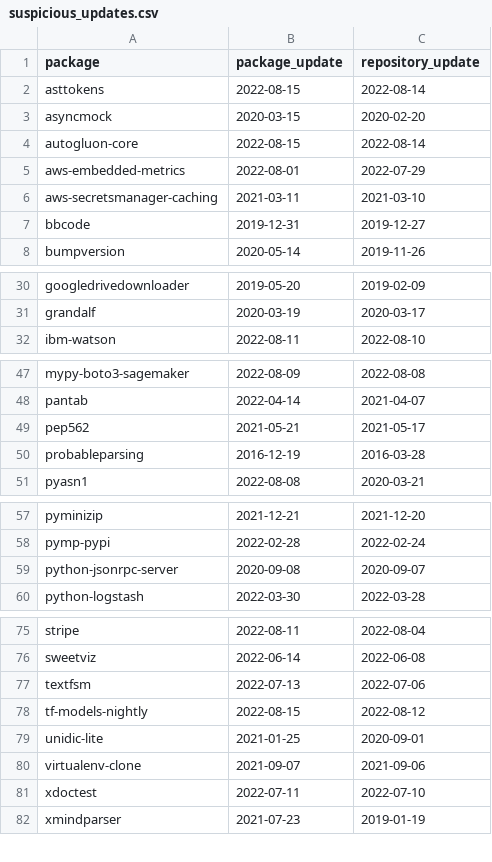
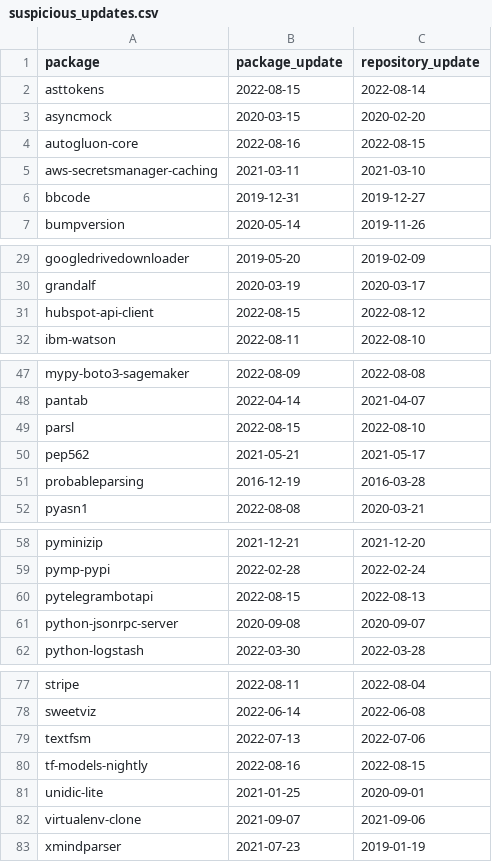
Before and after one commit to trickest/packages, a CSV file: pypi/suspicious_updates.csv, drawn as a sheet; only a part is shown, gaps mark what is left out; the diff covers the shown part only.

```diff
--- a/pypi/suspicious_updates.csv
+++ b/pypi/suspicious_updates.csv
@@ -3,4 +3,3 @@ asttokens,2022-08-15,2022-08-14
 asyncmock,2020-03-15,2020-02-20
-autogluon-core,2022-08-15,2022-08-14
-aws-embedded-metrics,2022-08-01,2022-07-29
+autogluon-core,2022-08-16,2022-08-15
 aws-secretsmanager-caching,2021-03-11,2021-03-10
@@ -31,2 +30,3 @@ googledrivedownloader,2019-05-20,2019-02-09
 grandalf,2020-03-19,2020-03-17
+hubspot-api-client,2022-08-15,2022-08-12
 ibm-watson,2022-08-11,2022-08-10
@@ -48,2 +48,3 @@ mypy-boto3-sagemaker,2022-08-09,2022-08-08
 pantab,2022-04-14,2021-04-07
+parsl,2022-08-15,2022-08-10
 pep562,2021-05-21,2021-05-17
@@ -58,2 +59,3 @@ pyminizip,2021-12-21,2021-12-20
 pymp-pypi,2022-02-28,2022-02-24
+pytelegrambotapi,2022-08-15,2022-08-13
 python-jsonrpc-server,2020-09-08,2020-09-07
@@ -77,6 +79,5 @@ sweetviz,2022-06-14,2022-06-08
 textfsm,2022-07-13,2022-07-06
-tf-models-nightly,2022-08-15,2022-08-12
+tf-models-nightly,2022-08-16,2022-08-15
 unidic-lite,2021-01-25,2020-09-01
 virtualenv-clone,2021-09-07,2021-09-06
-xdoctest,2022-07-11,2022-07-10
 xmindparser,2021-07-23,2019-01-19
```
Also changed, not shown: 1 edited cell elsewhere in this file, pypi/broken_urls.csv.
